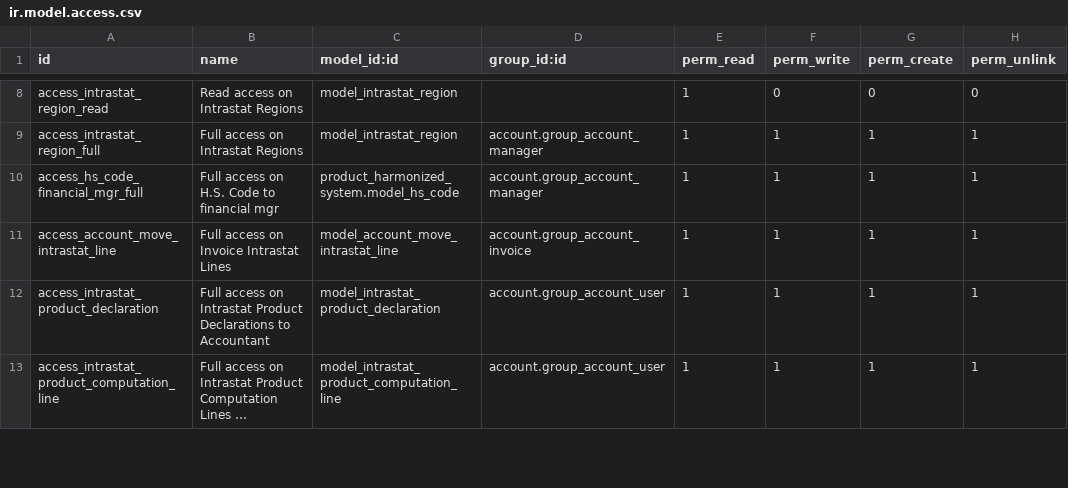
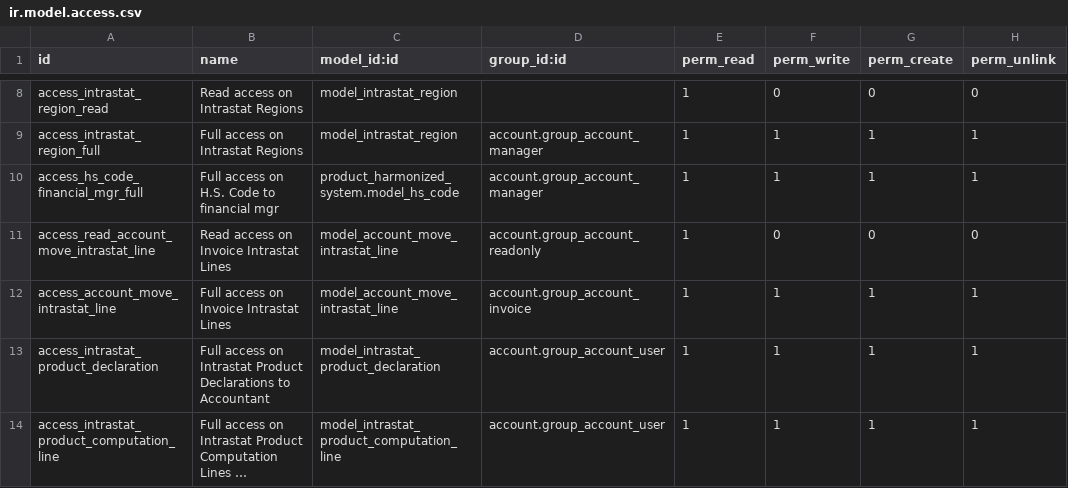
Before and after one commit to OCA/intrastat-extrastat, a CSV file: intrastat_product/security/ir.model.access.csv, drawn as a sheet; only a part is shown, gaps mark what is left out; long unchanged cells end in …; the diff names each change by its address in the sheet, - before the commit and + after, or states it on an @@ line.

Commit message:
[14.0][IMP] intrastat_product: Add read access to intrastat lines to accounting base user

```diff
--- a/intrastat_product/security/ir.model.access.csv
+++ b/intrastat_product/security/ir.model.access.csv
+row 11: access_read_account_move_intrastat_line | Read access on Invoice Intrastat Lines | model_account_move_intrastat_line | account.group_account_readonly | 1 | 0 | 0 | 0
```
